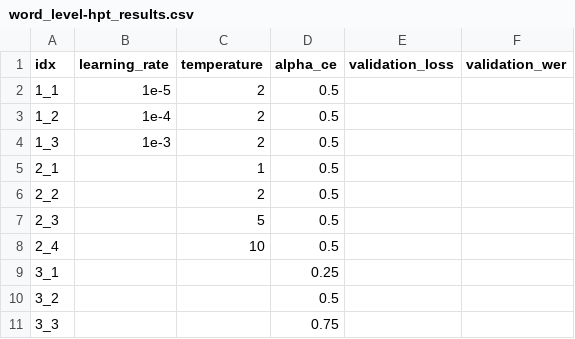
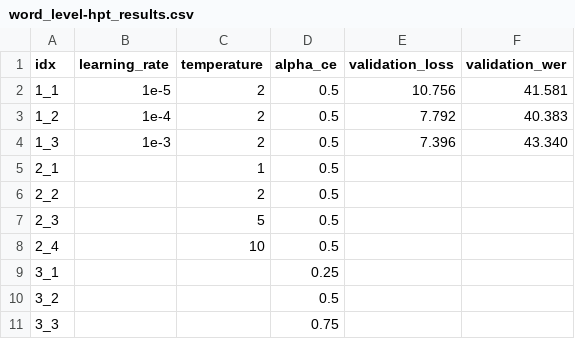
Before and after one commit to tonywu71/distilling-and-forgetting-in-large-pre-trained-models, a CSV file: run/distil/word_level/sequential_hpt/word_level-hpt_results.csv, drawn as a sheet.

Commit message:
Add HPT for `learning_rate` for `word_level`

```diff
--- a/run/distil/word_level/sequential_hpt/word_level-hpt_results.csv
+++ b/run/distil/word_level/sequential_hpt/word_level-hpt_results.csv
@@ -1,5 +1,5 @@
 idx,learning_rate,temperature,alpha_ce,validation_loss,validation_wer
-1_1,1e-5,2,0.5,,
-1_2,1e-4,2,0.5,,
-1_3,1e-3,2,0.5,,
+1_1,1e-5,2,0.5,10.756,41.581
+1_2,1e-4,2,0.5,7.792,40.383
+1_3,1e-3,2,0.5,7.396,43.340
 2_1,,1,0.5,,
```
Also changed, not shown: 11 other files.
